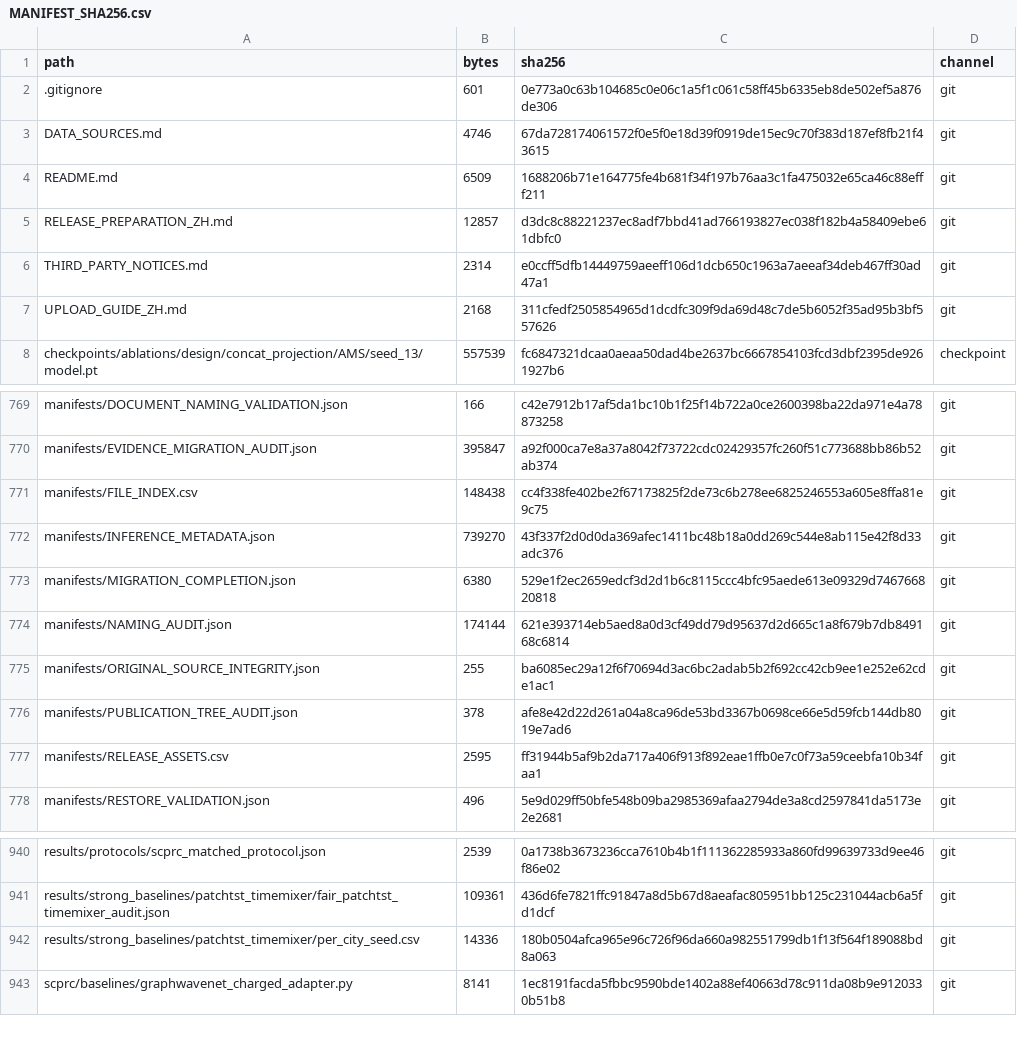
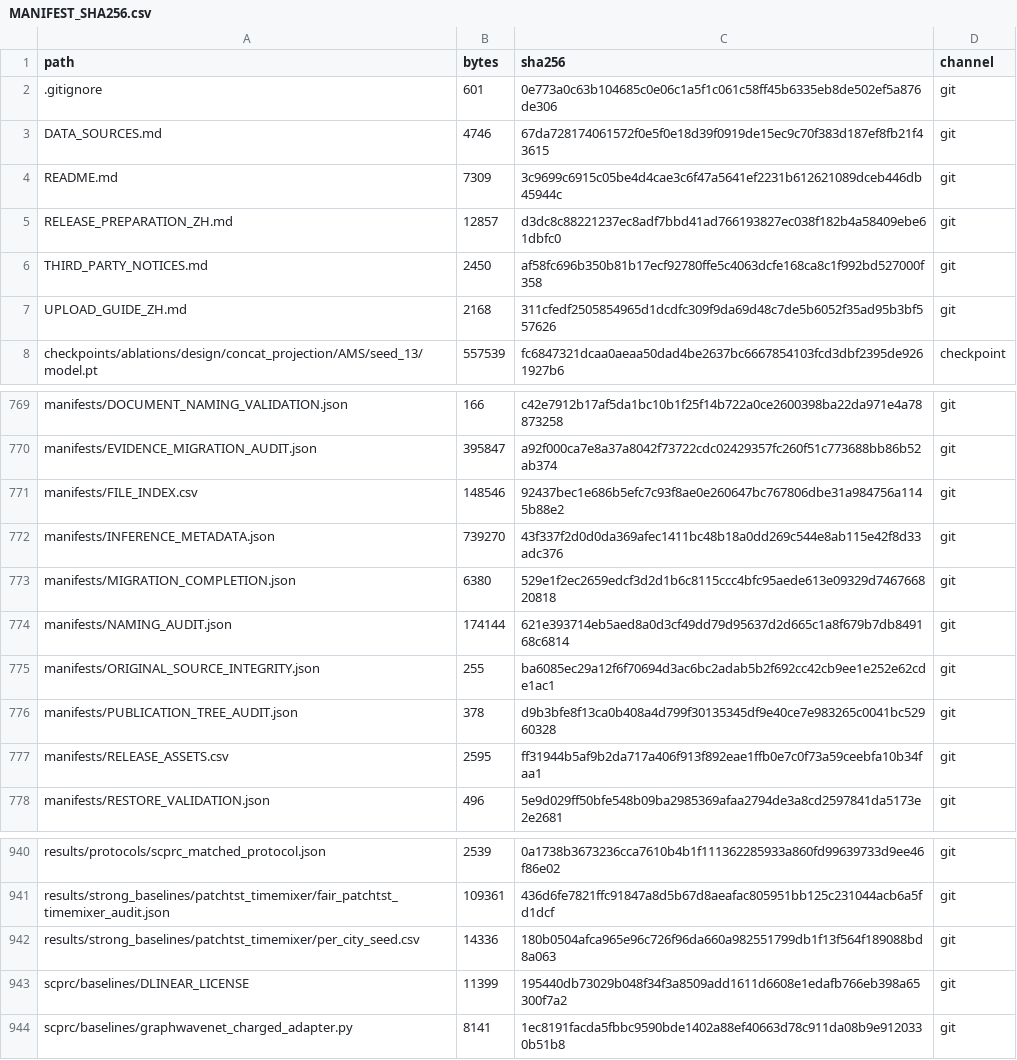
Before and after one commit to xubeiyou-fate/SCPRC, a CSV file: manifests/MANIFEST_SHA256.csv, drawn as a sheet; only a part is shown, gaps mark what is left out.

```diff
--- a/manifests/MANIFEST_SHA256.csv
+++ b/manifests/MANIFEST_SHA256.csv
@@ -3,5 +3,5 @@ path,bytes,sha256,channel
 DATA_SOURCES.md,4746,67da728174061572f0e5f0e18d39f0919de15ec9c70f383d187ef8fb21f43615,git
-README.md,6509,1688206b71e164775fe4b681f34f197b76aa3c1fa475032e65ca46c88efff211,git
+README.md,7309,3c9699c6915c05be4d4cae3c6f47a5641ef2231b612621089dceb446db45944c,git
 RELEASE_PREPARATION_ZH.md,12857,d3dc8c88221237ec8adf7bbd41ad766193827ec038f182b4a58409ebe61dbfc0,git
-THIRD_PARTY_NOTICES.md,2314,e0ccff5dfb14449759aeeff106d1dcb650c1963a7aeeaf34deb467ff30ad47a1,git
+THIRD_PARTY_NOTICES.md,2450,af58fc696b350b81b17ecf92780ffe5c4063dcfe168ca8c1f992bd527000f358,git
 UPLOAD_GUIDE_ZH.md,2168,311cfedf2505854965d1dcdfc309f9da69d48c7de5b6052f35ad95b3bf557626,git
@@ -770,3 +770,3 @@ manifests/DOCUMENT_NAMING_VALIDATION.json,166,c42e7912b17af5da1bc10b1f25f14b722a
 manifests/EVIDENCE_MIGRATION_AUDIT.json,395847,a92f000ca7e8a37a8042f73722cdc02429357fc260f51c773688bb86b52ab374,git
-manifests/FILE_INDEX.csv,148438,cc4f338fe402be2f67173825f2de73c6b278ee6825246553a605e8ffa81e9c75,git
+manifests/FILE_INDEX.csv,148546,92437bec1e686b5efc7c93f8ae0e260647bc767806dbe31a984756a1145b88e2,git
 manifests/INFERENCE_METADATA.json,739270,43f337f2d0d0da369afec1411bc48b18a0dd269c544e8ab115e42f8d33adc376,git
@@ -775,3 +775,3 @@ manifests/NAMING_AUDIT.json,174144,621e393714eb5aed8a0d3cf49dd79d95637d2d665c1a8
 manifests/ORIGINAL_SOURCE_INTEGRITY.json,255,ba6085ec29a12f6f70694d3ac6bc2adab5b2f692cc42cb9ee1e252e62cde1ac1,git
-manifests/PUBLICATION_TREE_AUDIT.json,378,afe8e42d22d261a04a8ca96de53bd3367b0698ce66e5d59fcb144db8019e7ad6,git
+manifests/PUBLICATION_TREE_AUDIT.json,378,d9b3bfe8f13ca0b408a4d799f30135345df9e40ce7e983265c0041bc52960328,git
 manifests/RELEASE_ASSETS.csv,2595,ff31944b5af9b2da717a406f913f892eae1ffb0e7c0f73a59ceebfa10b34faa1,git
@@ -942,2 +942,3 @@ results/strong_baselines/patchtst_timemixer/fair_patchtst_timemixer_audit.json,1
 results/strong_baselines/patchtst_timemixer/per_city_seed.csv,14336,180b0504afca965e96c726f96da660a982551799db1f13f564f189088bd8a063,git
+scprc/baselines/DLINEAR_LICENSE,11399,195440db73029b048f34f3a8509add1611d6608e1edafb766eb398a65300f7a2,git
 scprc/baselines/graphwavenet_charged_adapter.py,8141,1ec8191facda5fbbc9590bde1402a88ef40663d78c911da08b9e9120330b51b8,git
```
Also changed, not shown: manifests/FILE_INDEX.csv, 4 other files.
